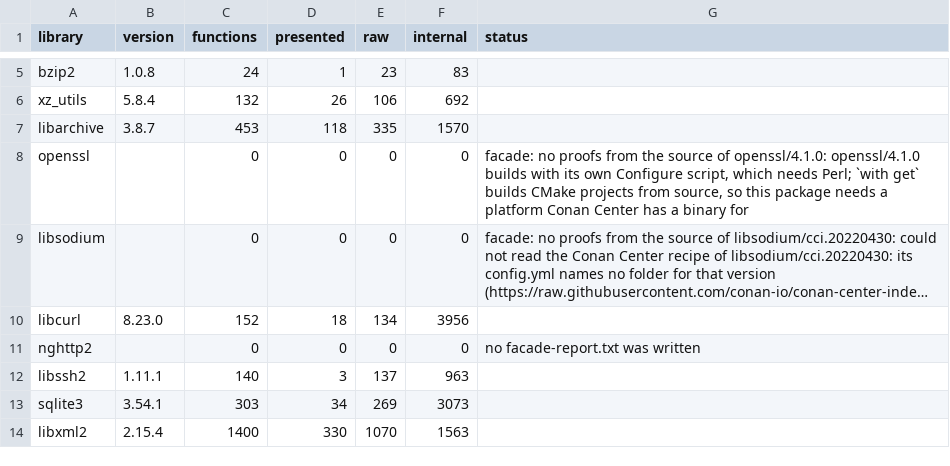
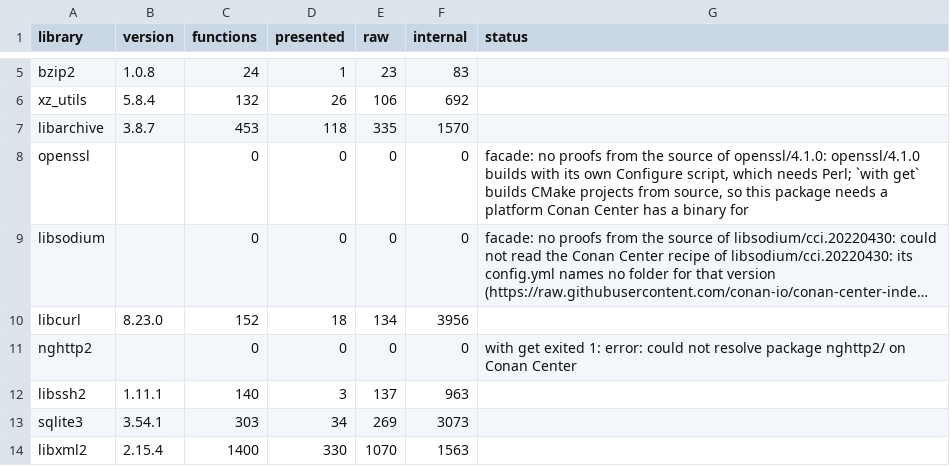
Before and after one commit to withlang-dev/with, a TSV file: docs/spec/toolchain/facade-coverage.tsv, drawn as a sheet; only a part is shown, gaps mark what is left out; long unchanged cells end in …; the diff names each change by its address in the sheet, - before the commit and + after, or states it on an @@ line.

Commit message:
Facade coverage table regenerated on main 02104409e: function-pointer fields by the condition that failed (D198) (#3213)
Totals unchanged (22 of 29 libraries, 7863 functions, 1748 presented):
no field in the surveyed libraries meets D198's conditions. The cluster
is now split by condition: the record is passed to a function the proofs
cannot read (1462 functions, 11 libraries), an initializer or field
address that cannot be mapped (85), written in several places (74), a
single write that is not a named function (58), a converted pointer
(43), an unread unit (43). Docs only.

Co-authored-by: Eric Hartford <eric@quixi.ai>

```diff
--- a/docs/spec/toolchain/facade-coverage.tsv
+++ b/docs/spec/toolchain/facade-coverage.tsv
-G11 (status): no facade-report.txt was written
+G11 (status): with get exited 1: error: could not resolve package nghttp2/ on Conan Center
```
Also changed, not shown: 1 other file.
